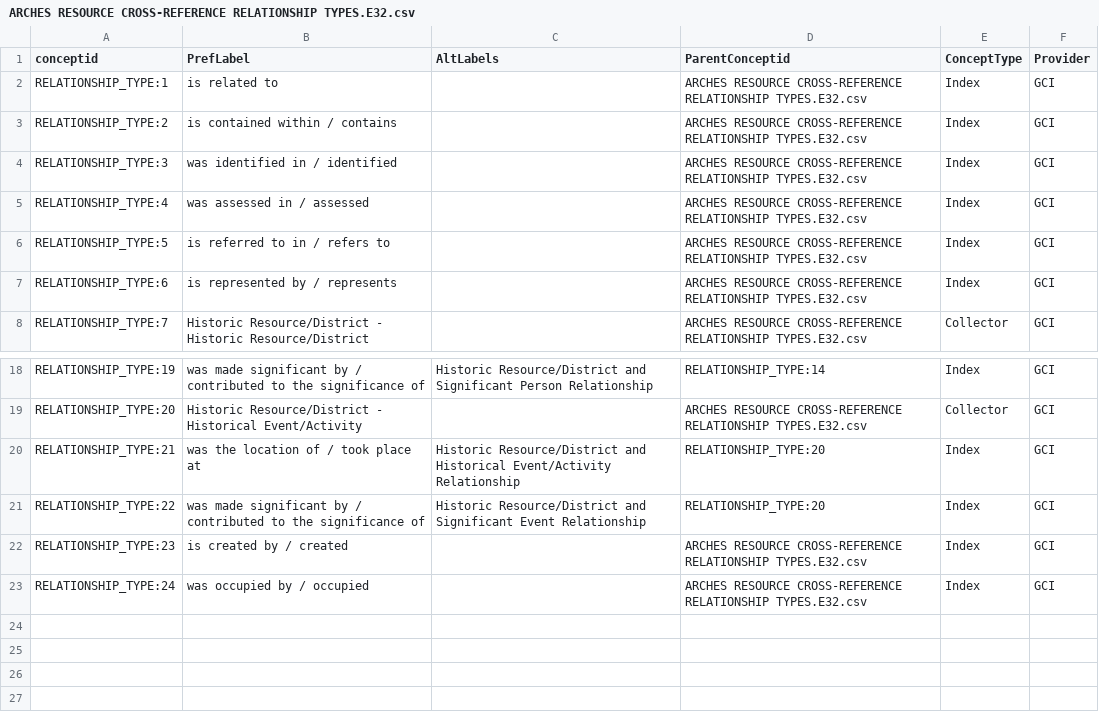
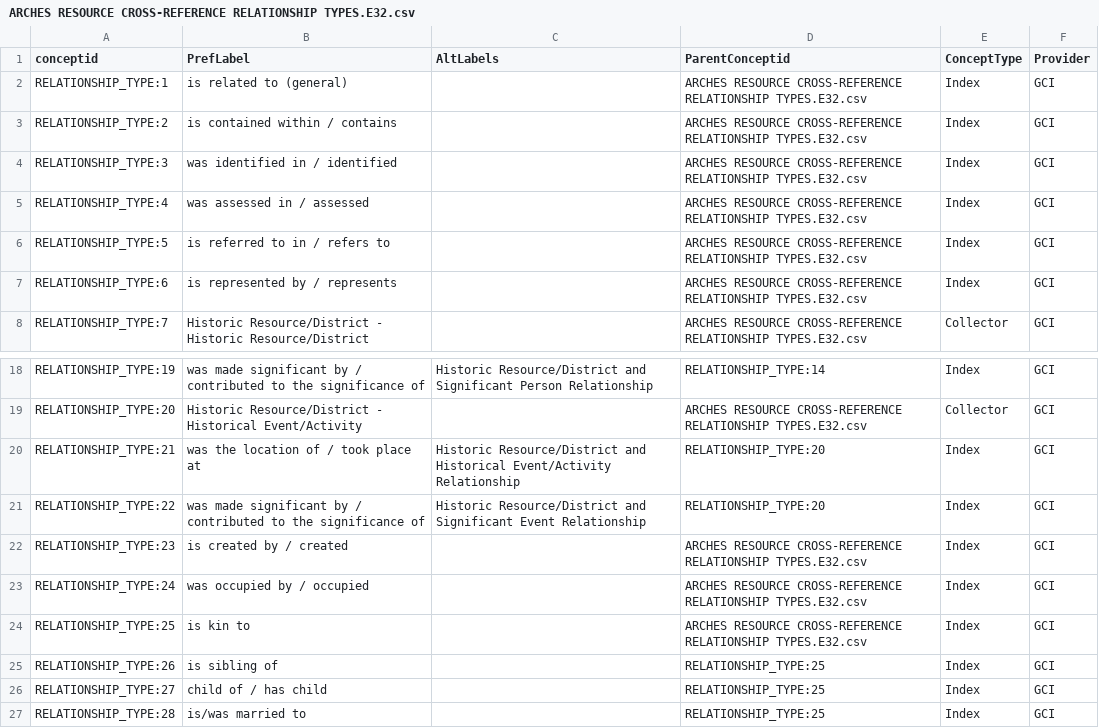
Before and after one commit to legiongis/crip, a CSV file: crip/source_data/concepts/authority_files/ARCHES RESOURCE CROSS-REFERENCE RELATIONSHIP TYPES.E32.csv, drawn as a sheet; only a part is shown, gaps mark what is left out.

```diff
--- a/crip/source_data/concepts/authority_files/ARCHES RESOURCE CROSS-REFERENCE RELATIONSHIP TYPES.E32.csv
+++ b/crip/source_data/concepts/authority_files/ARCHES RESOURCE CROSS-REFERENCE RELATIONSHIP TYPES.E32.csv
@@ -1,3 +1,3 @@
 conceptid,PrefLabel,AltLabels,ParentConceptid,ConceptType,Provider
-RELATIONSHIP_TYPE:1,is related to,,ARCHES RESOURCE CROSS-REFERENCE RELATIONSHIP TYPES.E32.csv,Index,GCI
+RELATIONSHIP_TYPE:1,is related to (general),,ARCHES RESOURCE CROSS-REFERENCE RELATIONSHIP TYPES.E32.csv,Index,GCI
 RELATIONSHIP_TYPE:2,is contained within / contains,,ARCHES RESOURCE CROSS-REFERENCE RELATIONSHIP TYPES.E32.csv,Index,GCI
@@ -23 +23,5 @@ RELATIONSHIP_TYPE:23,is created by / created,,ARCHES RESOURCE CROSS-REFERENCE RE
 RELATIONSHIP_TYPE:24,was occupied by / occupied,,ARCHES RESOURCE CROSS-REFERENCE RELATIONSHIP TYPES.E32.csv,Index,GCI
+RELATIONSHIP_TYPE:25,is kin to,,ARCHES RESOURCE CROSS-REFERENCE RELATIONSHIP TYPES.E32.csv,Index,GCI
+RELATIONSHIP_TYPE:26,is sibling of,,RELATIONSHIP_TYPE:25,Index,GCI
+RELATIONSHIP_TYPE:27,child of / has child,,RELATIONSHIP_TYPE:25,Index,GCI
+RELATIONSHIP_TYPE:28,is/was married to,,RELATIONSHIP_TYPE:25,Index,GCI
```
Also changed, not shown: crip/source_data/concepts/authority_files/COMPONENT_TYPE_AUTHORITY_DOCUMENT.csv, crip/source_data/concepts/authority_files/CULTURAL_PERIOD_AUTHORITY_DOCUMENT.csv, 30 other files.
